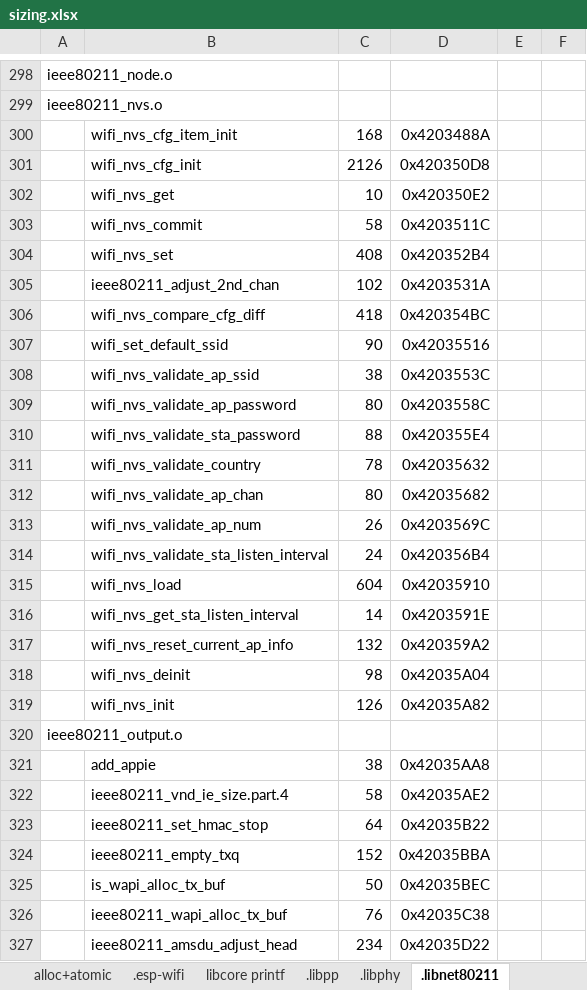
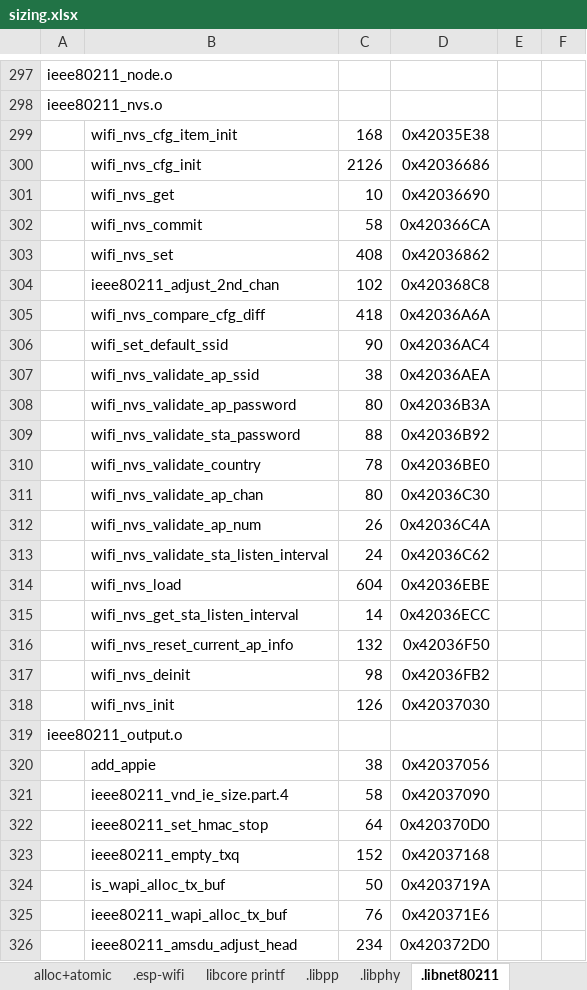
Before and after one commit to gobftald/CCM450-diag, an Excel workbook: sizing.xlsx, sheet .libnet80211, drawn as a sheet; only a part is shown, gaps mark what is left out; values as stored, in another font and other column widths than the file's, no borders; addresses are those after the commit; the diff covers the shown part only; the diff names each change by its address in the sheet, - before the commit and + after, or states it on an @@ line.

```diff
--- a/sizing.xlsx (sheet .libnet80211)
+++ b/sizing.xlsx (sheet .libnet80211)
-D299: 0x4203488A
+D299: 0x42035E38
-D300: 0x420350D8
+D300: 0x42036686
-D301: 0x420350E2
+D301: 0x42036690
-D302: 0x4203511C
+D302: 0x420366CA
-D303: 0x420352B4
+D303: 0x42036862
-D304: 0x4203531A
+D304: 0x420368C8
-D305: 0x420354BC
+D305: 0x42036A6A
-D306: 0x42035516
+D306: 0x42036AC4
-D307: 0x4203553C
+D307: 0x42036AEA
-D308: 0x4203558C
+D308: 0x42036B3A
-D309: 0x420355E4
+D309: 0x42036B92
-D310: 0x42035632
+D310: 0x42036BE0
-D311: 0x42035682
+D311: 0x42036C30
-D312: 0x4203569C
+D312: 0x42036C4A
-D313: 0x420356B4
+D313: 0x42036C62
-D314: 0x42035910
+D314: 0x42036EBE
-D315: 0x4203591E
+D315: 0x42036ECC
-D316: 0x420359A2
+D316: 0x42036F50
-D317: 0x42035A04
+D317: 0x42036FB2
-D318: 0x42035A82
+D318: 0x42037030
-D320: 0x42035AA8
+D320: 0x42037056
-D321: 0x42035AE2
+D321: 0x42037090
-D322: 0x42035B22
+D322: 0x420370D0
-D323: 0x42035BBA
+D323: 0x42037168
-D324: 0x42035BEC
+D324: 0x4203719A
-D325: 0x42035C38
+D325: 0x420371E6
-D326: 0x42035D22
+D326: 0x420372D0
```
Also changed, not shown: 1 added row, 3 removed rows and 610 edited cells elsewhere in this sheet, sheet .bss, sheet .rodata, sheet .smoltcp, sheet .data, sheet .esp-wifi, sheet Summary, 2 more sheets, formulas that keep their value, 7 other files.
